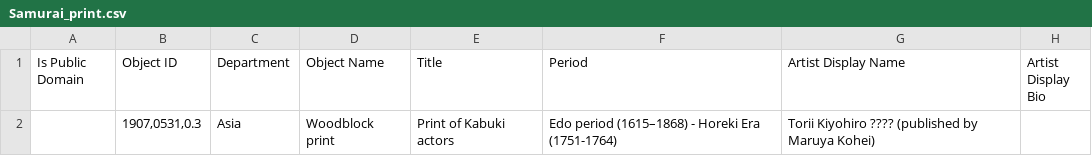
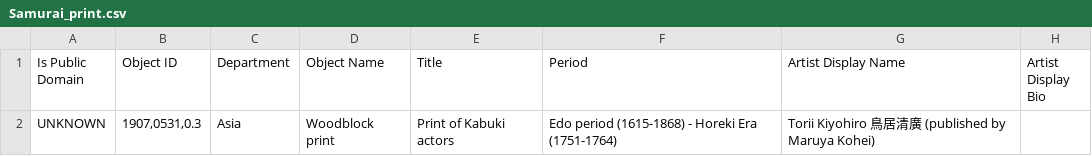
Before and after one commit to projectlod/aLODofTea, a CSV file: csv_files/Samurai_print.csv, drawn as a sheet; only a part is shown; the diff names each change by its address in the sheet, - before the commit and + after, or states it on an @@ line.

Commit message:
Update Samurai_print.csv

```diff
--- a/csv_files/Samurai_print.csv
+++ b/csv_files/Samurai_print.csv
-A2 (Is Public Domain): (empty)
+A2 (Is Public Domain): UNKNOWN
-F2 (Period): Edo period (1615–1868) - Horeki…
+F2 (Period): Edo period (1615-1868) - Horeki…
-G2 (Artist Display Name): Torii Kiyohiro ???? (published by…
+G2 (Artist Display Name): Torii Kiyohiro 鳥居清廣 (published by…
```
